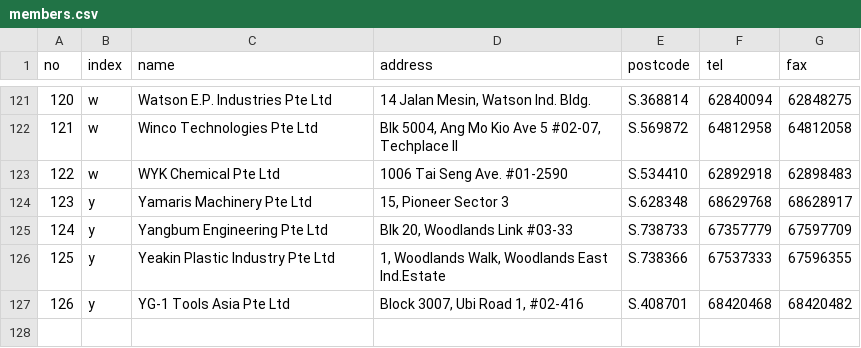
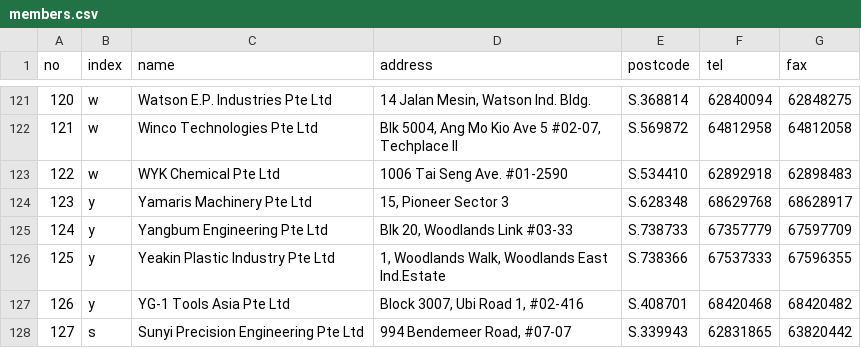
Before and after one commit to speta/speta.github.io, a CSV file: _data/members.csv, drawn as a sheet; only a part is shown, gaps mark what is left out; the diff names each change by its address in the sheet, - before the commit and + after, or states it on an @@ line.

Commit message:
Update member list

```diff
--- a/_data/members.csv
+++ b/_data/members.csv
+row 128: 127 | s | Sunyi Precision Engineering Pte Ltd | 994 Bendemeer Road, #07-07 | S.339943 | 62831865 | 63820442
```
Also changed, not shown: 1 other file.
